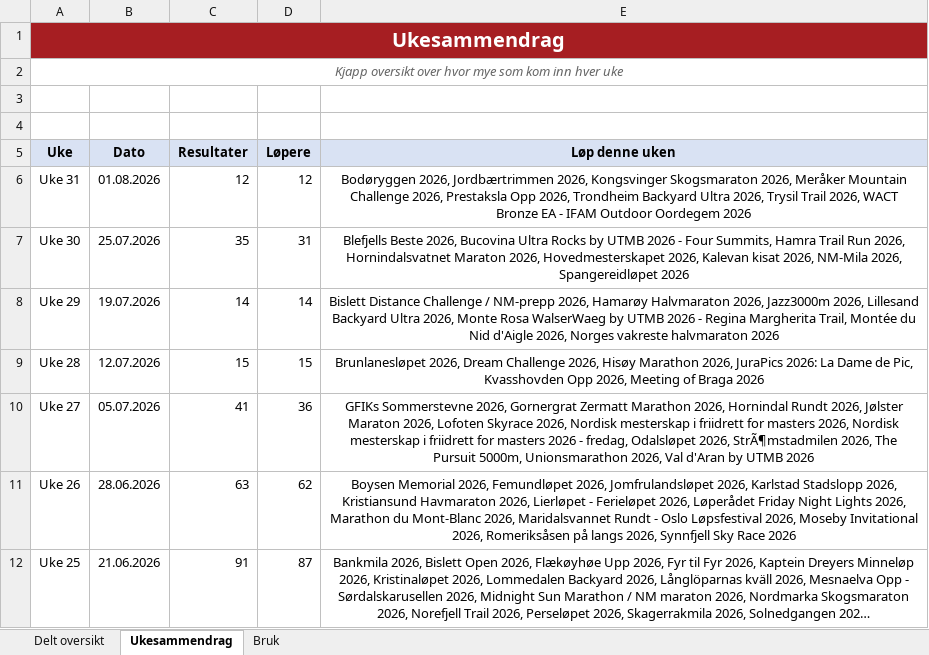
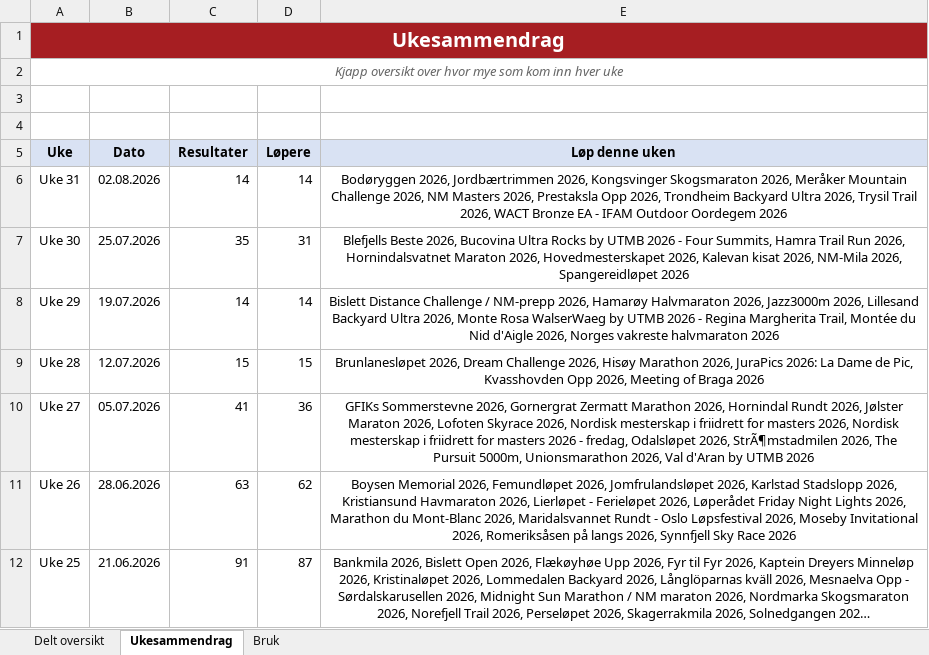
Before and after one commit to gustavByte/sk-vidar-2026-resultater, an Excel workbook: data/delt_oversikt/SK Vidar Langdistanse 2026.xlsx, sheet Ukesammendrag, drawn as a sheet; only a part is shown; long unchanged cells end in …; values as stored, in another font and other column widths than the file's, no borders; table styles not drawn; the diff names each change by its address in the sheet, - before the commit and + after, or states it on an @@ line.

Commit message:
Add NM Masters 5000m results

```diff
--- a/data/delt_oversikt/SK Vidar Langdistanse 2026.xlsx (sheet Ukesammendrag)
+++ b/data/delt_oversikt/SK Vidar Langdistanse 2026.xlsx (sheet Ukesammendrag)
-B6 (Dato): 01.08.2026
+B6 (Dato): 02.08.2026
-C6 (Resultater): 12
+C6 (Resultater): 14
-D6 (Løpere): 12
+D6 (Løpere): 14
-E6 (Løp denne uken): …Challenge 2026, Prestaksla Opp…
+E6 (Løp denne uken): …Challenge 2026, NM Masters 2026, Prestaksla Opp…
```
Also changed, not shown: sheet Delt oversikt, 2 other files.
